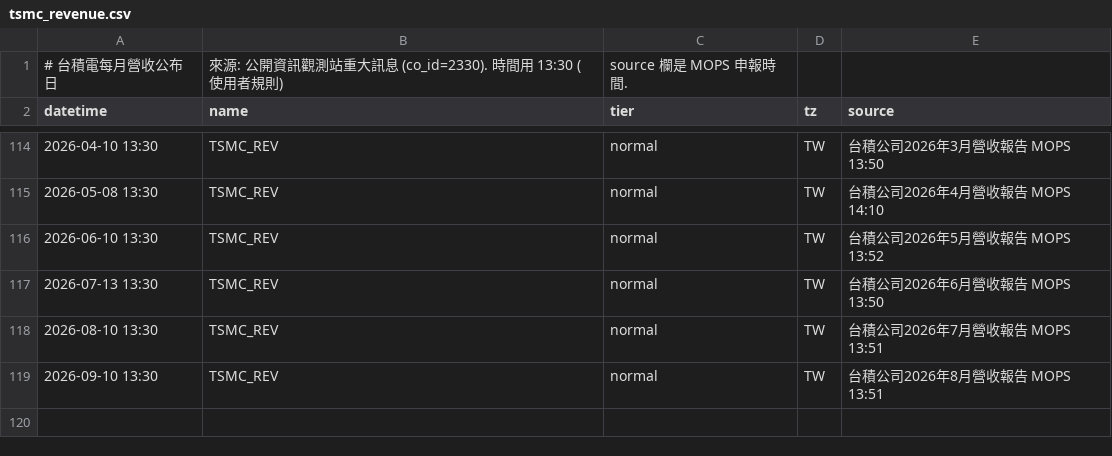
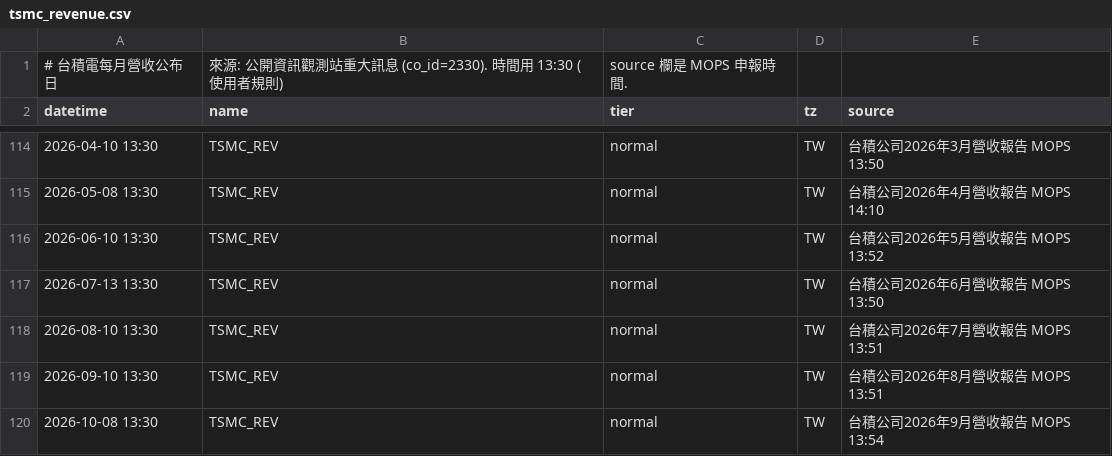
Before and after one commit to ChenLiangChong/back-test-python, a CSV file: data/events/tsmc_revenue.csv, drawn as a sheet; only a part is shown, gaps mark what is left out; the diff names each change by its address in the sheet, - before the commit and + after, or states it on an @@ line.

```diff
--- a/data/events/tsmc_revenue.csv
+++ b/data/events/tsmc_revenue.csv
+row 120: 2026-10-08 13:30 | TSMC_REV | normal | TW | 台積公司2026年9月營收報告 MOPS 13:54
```
Also changed, not shown: 2 other files.
